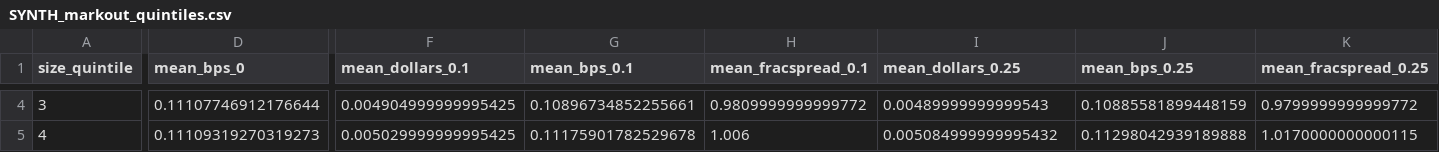
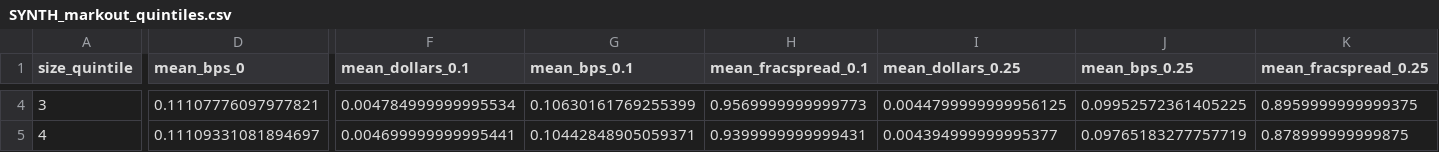
Before and after one commit to Mustafa-Q/order-flow-toxicity, a CSV file: markout/output/SYNTH_markout_quintiles.csv, drawn as a sheet; only a part is shown, gaps mark what is left out; the diff covers the shown part only; the diff names each change by its address in the sheet, - before the commit and + after, or states it on an @@ line.

Commit message:
Fix synth.py: trade's own impact must not price its own fill
A trade's contemporaneous price was set from a mid that already included
that same trade's own impact kick, so the kick's later decay looked like
the passive maker gaining from mean reversion (markout grew to ~7x the
half-spread by h=120s) instead of losing to adverse selection. Reorder so
each trade is priced against impact carried over from earlier trades only,
then injects its own impact for subsequent trades to see.

Regenerated the SYNTH dry-run outputs: the curve now dips from ~1.0x
half-spread down to ~-1.6x around h=10s (genuine adverse-selection decay)
before partially recovering toward ~1.0x by h=120s, consistent with a
purely-temporary (non-permanent) impact model. h0_equals_half_spread still
passes exactly; monotone_decay now passes too (7/10 non-increasing, was
2/10).

```diff
--- a/markout/output/SYNTH_markout_quintiles.csv
+++ b/markout/output/SYNTH_markout_quintiles.csv
-D4 (mean_bps_0): 0.11107746912176644
+D4 (mean_bps_0): 0.11107776097977821
-F4 (mean_dollars_0.1): 0.004904999999995425
+F4 (mean_dollars_0.1): 0.004784999999995534
-G4 (mean_bps_0.1): 0.10896734852255661
+G4 (mean_bps_0.1): 0.10630161769255399
-H4 (mean_fracspread_0.1): 0.9809999999999772
+H4 (mean_fracspread_0.1): 0.9569999999999773
-I4 (mean_dollars_0.25): 0.00489999999999543
+I4 (mean_dollars_0.25): 0.0044799999999956125
-J4 (mean_bps_0.25): 0.10885581899448159
+J4 (mean_bps_0.25): 0.09952572361405225
-K4 (mean_fracspread_0.25): 0.9799999999999772
+K4 (mean_fracspread_0.25): 0.8959999999999375
-D5 (mean_bps_0): 0.11109319270319273
+D5 (mean_bps_0): 0.11109331081894697
-F5 (mean_dollars_0.1): 0.005029999999995425
+F5 (mean_dollars_0.1): 0.004699999999995441
-G5 (mean_bps_0.1): 0.11175901782529678
+G5 (mean_bps_0.1): 0.10442848905059371
-H5 (mean_fracspread_0.1): 1.006
+H5 (mean_fracspread_0.1): 0.9399999999999431
-I5 (mean_dollars_0.25): 0.005084999999995432
+I5 (mean_dollars_0.25): 0.004394999999995377
-J5 (mean_bps_0.25): 0.11298042939189888
+J5 (mean_bps_0.25): 0.09765183277757719
-K5 (mean_fracspread_0.25): 1.0170000000000115
+K5 (mean_fracspread_0.25): 0.878999999999875
```
Also changed, not shown: 141 edited cells elsewhere in this file, markout/output/SYNTH_markout_table.csv, 2 other files.
